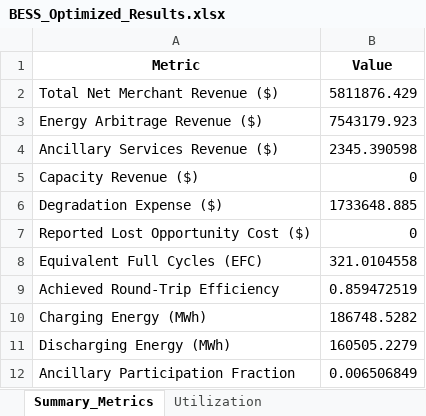
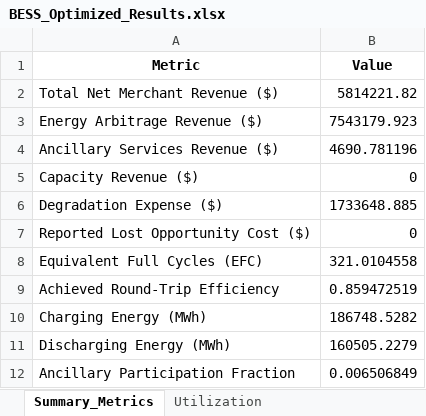
Before and after one commit to AbhishekCIR/PDE, an Excel workbook: BESS_Optimized_Results.xlsx, sheet Summary_Metrics, drawn as a sheet; values as stored, in another font and other column widths than the file's, no borders; the diff names each change by its address in the sheet, - before the commit and + after, or states it on an @@ line.

```diff
--- a/BESS_Optimized_Results.xlsx (sheet Summary_Metrics)
+++ b/BESS_Optimized_Results.xlsx (sheet Summary_Metrics)
-B2 (Value): 5811876.429
+B2 (Value): 5814221.82
-B4 (Value): 2345.390598
+B4 (Value): 4690.781196
```
Also changed, not shown: sheet 8760_Dispatch_Results, 8 other files.
